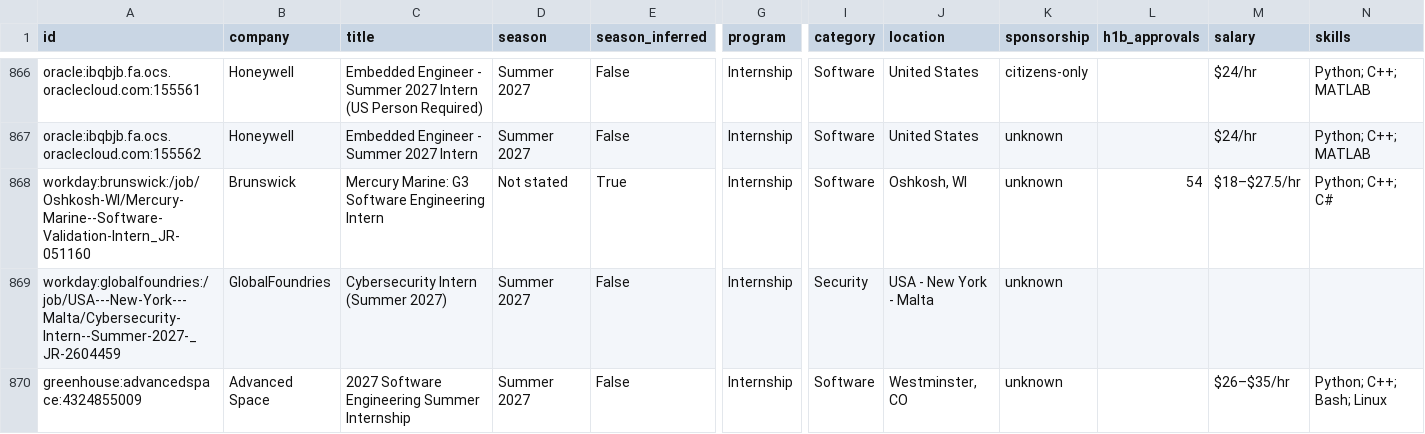
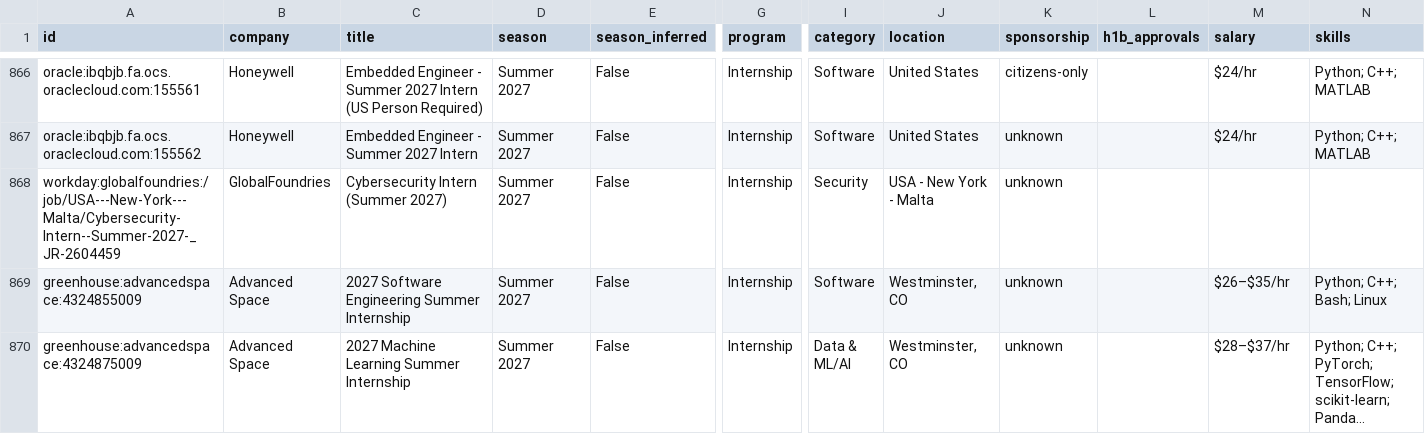
Before and after one commit to superasymmetry/internship-alerts, a CSV file: data/internships.csv, drawn as a sheet; only a part is shown, gaps mark what is left out; the shorter side is filled out with more unchanged rows; long unchanged cells end in …; rows hold the shown columns only; the diff names each change by its address in the sheet, - before the commit and + after, or states it on an @@ line.

```diff
--- a/data/internships.csv
+++ b/data/internships.csv
-row 868: workday:brunswick:/job/Oshkosh-WI/Mercury-Marine--Software-Validation-Intern_JR-051160 | Brunswick | Mercury Marine: G3 Software Engineering Intern | Not stated | True | Internship | Software | Oshkosh, WI | unknown | 54 | $18–$27.5/hr | Python; C++; C#
```
Also changed, not shown: docs/internships.csv, 12 other files.
